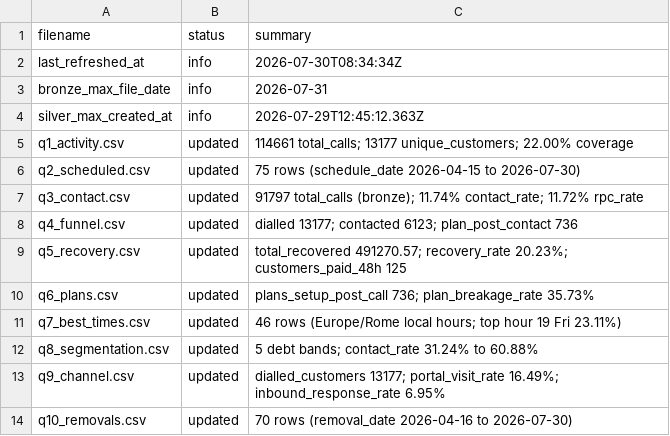
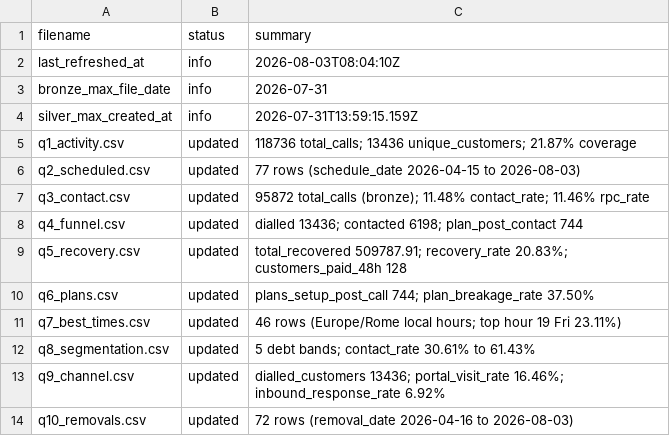
Before and after one commit to celina-nanbara/klarna-it-outbound-dialing, a CSV file: meta.csv, drawn as a sheet.

Commit message:
Update meta.csv

```diff
--- a/meta.csv
+++ b/meta.csv
@@ -1,14 +1,14 @@
 filename,status,summary
-last_refreshed_at,info,2026-07-30T08:34:34Z
+last_refreshed_at,info,2026-08-03T08:04:10Z
 bronze_max_file_date,info,2026-07-31
-silver_max_created_at,info,2026-07-29T12:45:12.363Z
-q1_activity.csv,updated,114661 total_calls; 13177 unique_customers; 22.00% coverage
-q2_scheduled.csv,updated,75 rows (schedule_date 2026-04-15 to 2026-07-30)
-q3_contact.csv,updated,91797 total_calls (bronze); 11.74% contact_rate; 11.72% rpc_rate
-q4_funnel.csv,updated,dialled 13177; contacted 6123; plan_post_contact 736
-q5_recovery.csv,updated,total_recovered 491270.57; recovery_rate 20.23%; customers_paid_48h 125
-q6_plans.csv,updated,plans_setup_post_call 736; plan_breakage_rate 35.73%
+silver_max_created_at,info,2026-07-31T13:59:15.159Z
+q1_activity.csv,updated,118736 total_calls; 13436 unique_customers; 21.87% coverage
+q2_scheduled.csv,updated,77 rows (schedule_date 2026-04-15 to 2026-08-03)
+q3_contact.csv,updated,95872 total_calls (bronze); 11.48% contact_rate; 11.46% rpc_rate
+q4_funnel.csv,updated,dialled 13436; contacted 6198; plan_post_contact 744
+q5_recovery.csv,updated,total_recovered 509787.91; recovery_rate 20.83%; customers_paid_48h 128
+q6_plans.csv,updated,plans_setup_post_call 744; plan_breakage_rate 37.50%
 q7_best_times.csv,updated,46 rows (Europe/Rome local hours; top hour 19 Fri 23.11%)
-q8_segmentation.csv,updated,5 debt bands; contact_rate 31.24% to 60.88%
-q9_channel.csv,updated,dialled_customers 13177; portal_visit_rate 16.49%; inbound_response_rate 6.95%
-q10_removals.csv,updated,70 rows (removal_date 2026-04-16 to 2026-07-30)
+q8_segmentation.csv,updated,5 debt bands; contact_rate 30.61% to 61.43%
+q9_channel.csv,updated,dialled_customers 13436; portal_visit_rate 16.46%; inbound_response_rate 6.92%
+q10_removals.csv,updated,72 rows (removal_date 2026-04-16 to 2026-08-03)
```
